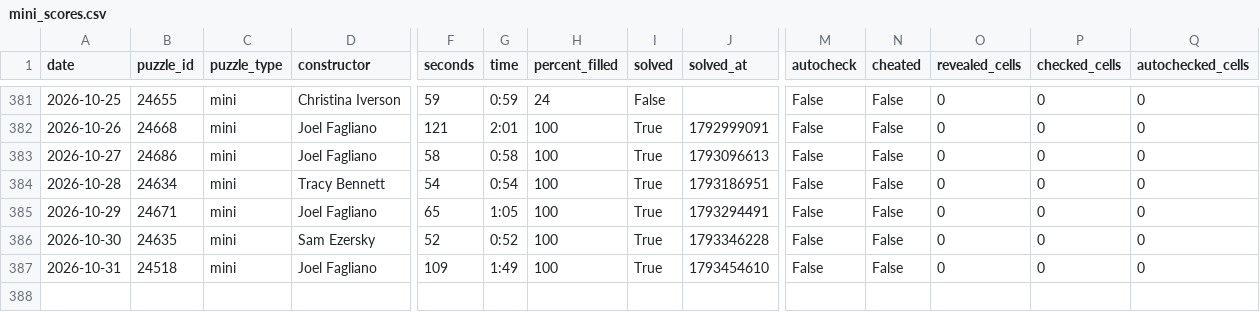
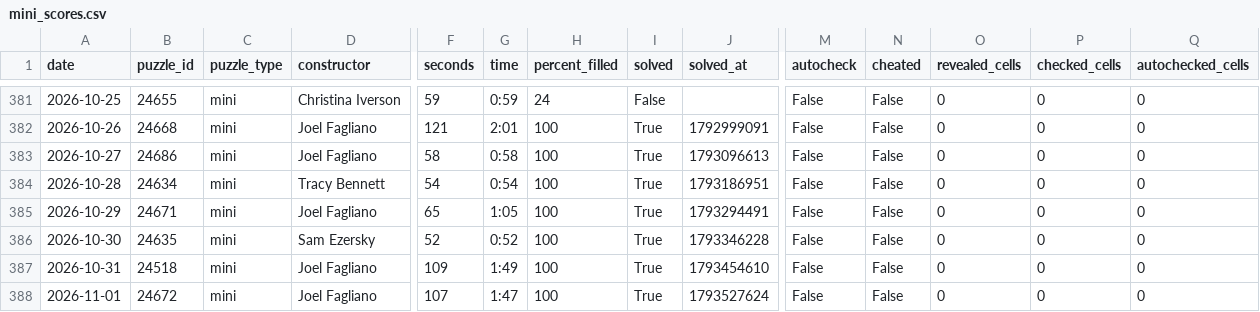
Before and after one commit to daanvdweijden/daanvdweijden.github.io, a CSV file: mini_scores.csv, drawn as a sheet; only a part is shown, gaps mark what is left out; rows hold the shown columns only; the diff names each change by its address in the sheet, - before the commit and + after, or states it on an @@ line.

```diff
--- a/mini_scores.csv
+++ b/mini_scores.csv
+row 388: 2026-11-01 | 24672 | mini | Joel Fagliano | 107 | 1:47 | 100 | True | 1793527624 | False | False | 0 | 0 | 0
```
Also changed, not shown: nrc_games.csv, 1 other file.
